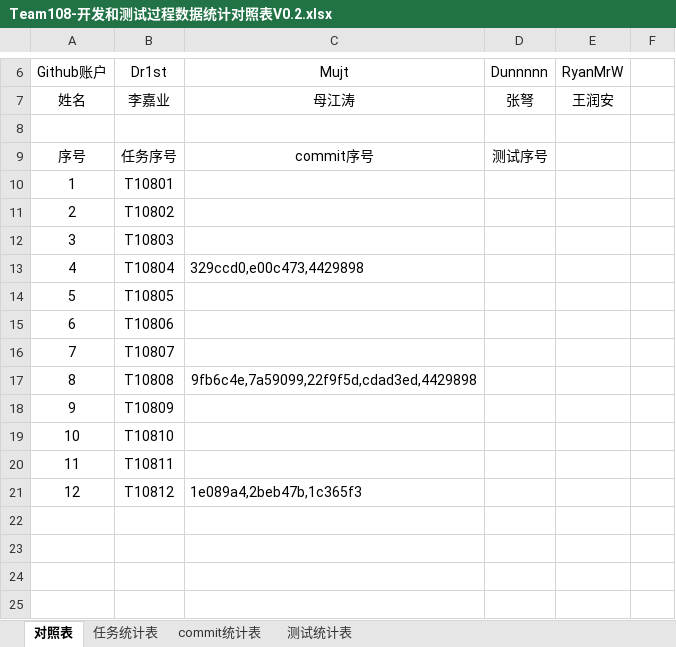
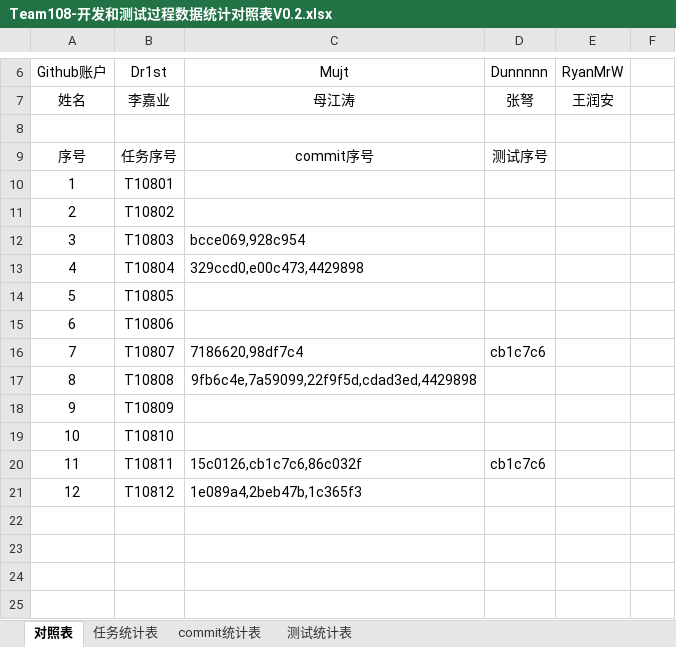
Before and after one commit to sebuaa2019/Team108, an Excel workbook: 文档终板/Team108-开发和测试过程数据统计对照表V0.2.xlsx, sheet 对照表, drawn as a sheet; only a part is shown, gaps mark what is left out; values as stored, in another font and other column widths than the file's, no borders; the diff names each change by its address in the sheet, - before the commit and + after, or states it on an @@ line.

Commit message:
Update Team108-开发和测试过程数据统计对照表V0.2.xlsx

```diff
--- a/文档终板/Team108-开发和测试过程数据统计对照表V0.2.xlsx (sheet 对照表)
+++ b/文档终板/Team108-开发和测试过程数据统计对照表V0.2.xlsx (sheet 对照表)
-C12: (empty)
+C12: bcce069,928c954
-C16: (empty)
+C16: 7186620,98df7c4
-D16: (empty)
+D16: cb1c7c6
-C20: (empty)
+C20: 15c0126,cb1c7c6,86c032f
-D20: (empty)
+D20: cb1c7c6
```
